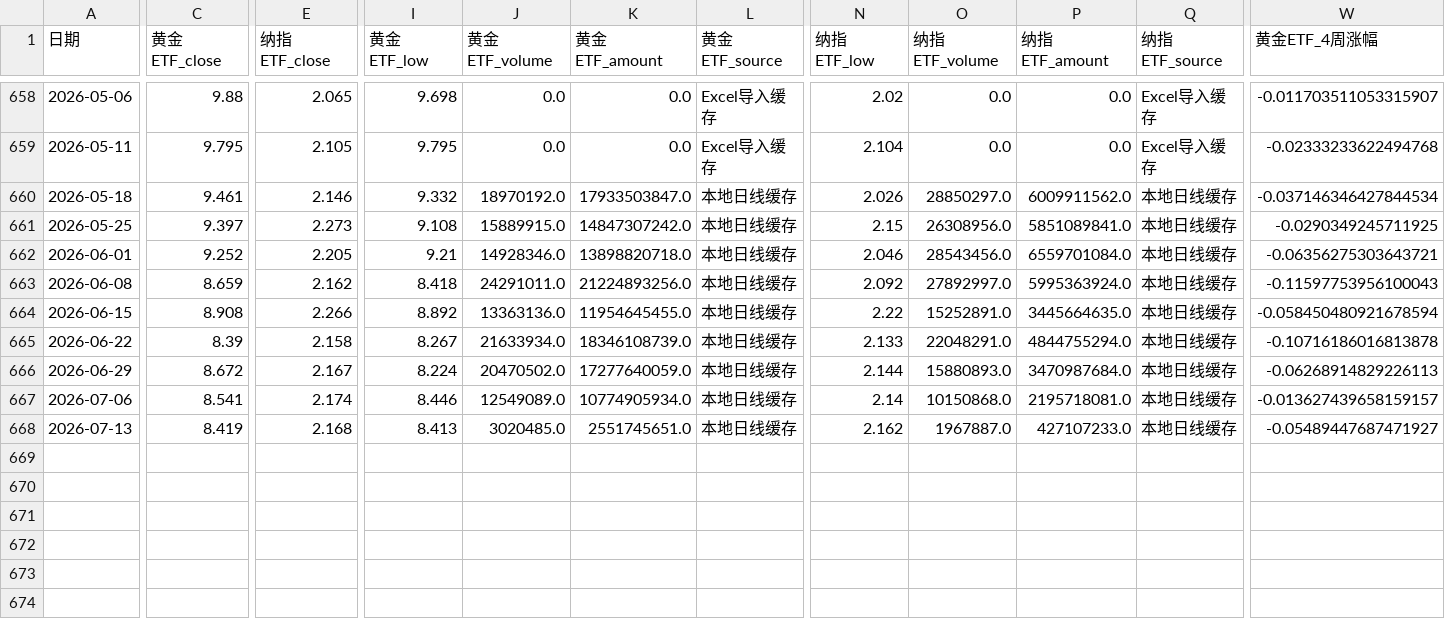
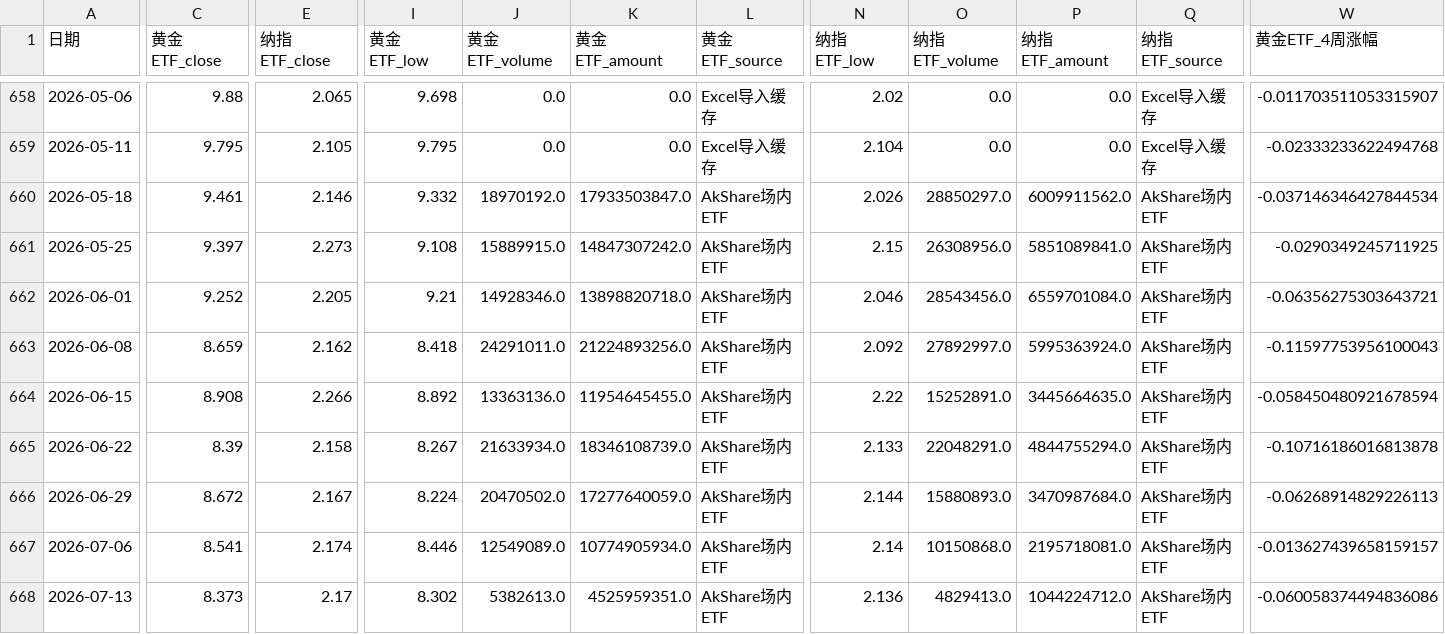
Before and after one commit to djinnwong/etf_rotation_web, a CSV file: data/rotation_result.csv, drawn as a sheet; only a part is shown, gaps mark what is left out; the diff covers the shown part only; the diff names each change by its address in the sheet, - before the commit and + after, or states it on an @@ line.

```diff
--- a/data/rotation_result.csv
+++ b/data/rotation_result.csv
-L660:L668 (黄金ETF_source): 本地日线缓存
+L660:L668 (黄金ETF_source): AkShare场内ETF
-Q660:Q668 (纳指ETF_source): 本地日线缓存
+Q660:Q668 (纳指ETF_source): AkShare场内ETF
-C668 (黄金ETF_close): 8.419
+C668 (黄金ETF_close): 8.373
-E668 (纳指ETF_close): 2.168
+E668 (纳指ETF_close): 2.17
-I668 (黄金ETF_low): 8.413
+I668 (黄金ETF_low): 8.302
-J668 (黄金ETF_volume): 3020485.0
+J668 (黄金ETF_volume): 5382613.0
-K668 (黄金ETF_amount): 2551745651.0
+K668 (黄金ETF_amount): 4525959351.0
-N668 (纳指ETF_low): 2.162
+N668 (纳指ETF_low): 2.136
-O668 (纳指ETF_volume): 1967887.0
+O668 (纳指ETF_volume): 4829413.0
-P668 (纳指ETF_amount): 427107233.0
+P668 (纳指ETF_amount): 1044224712.0
-W668 (黄金ETF_4周涨幅): -0.05489447687471927
+W668 (黄金ETF_4周涨幅): -0.060058374494836086
```
Also changed, not shown: 6 edited cells elsewhere in this file, data/513100_daily.csv, data/data_source_status.csv, 3 other files.
